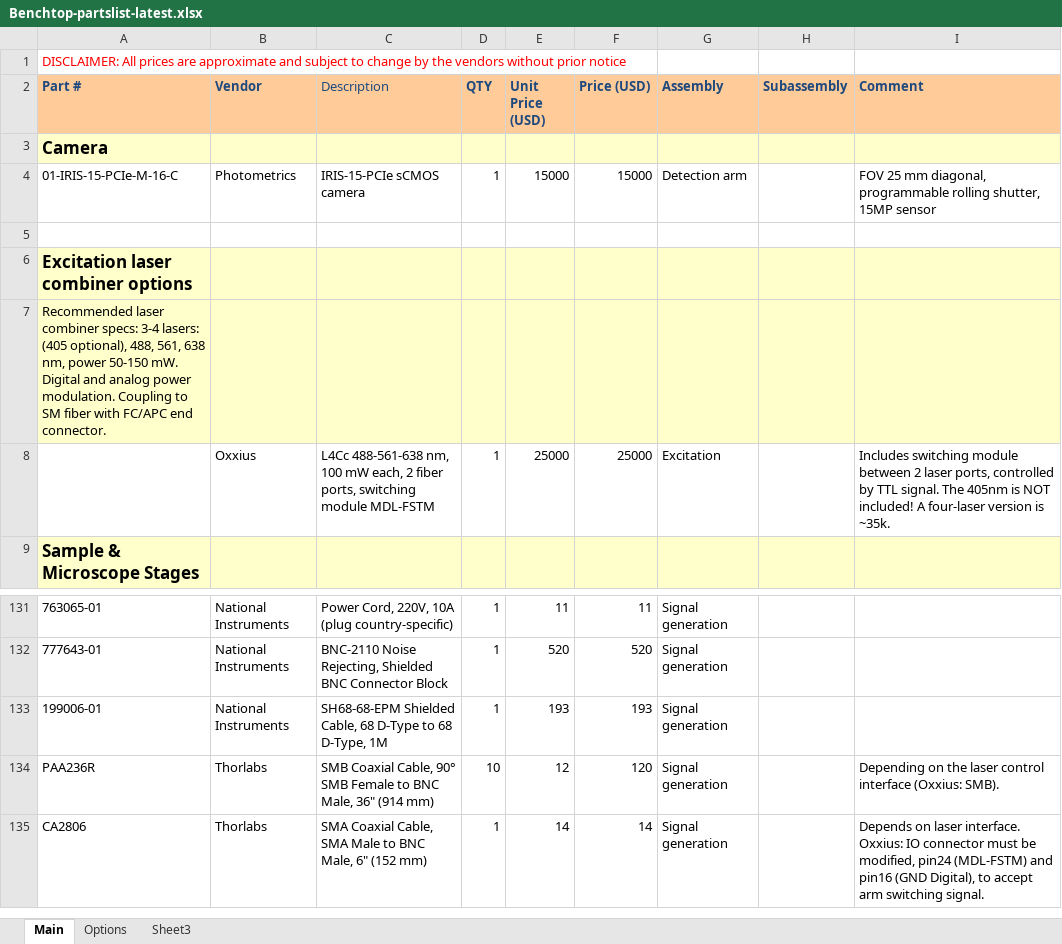
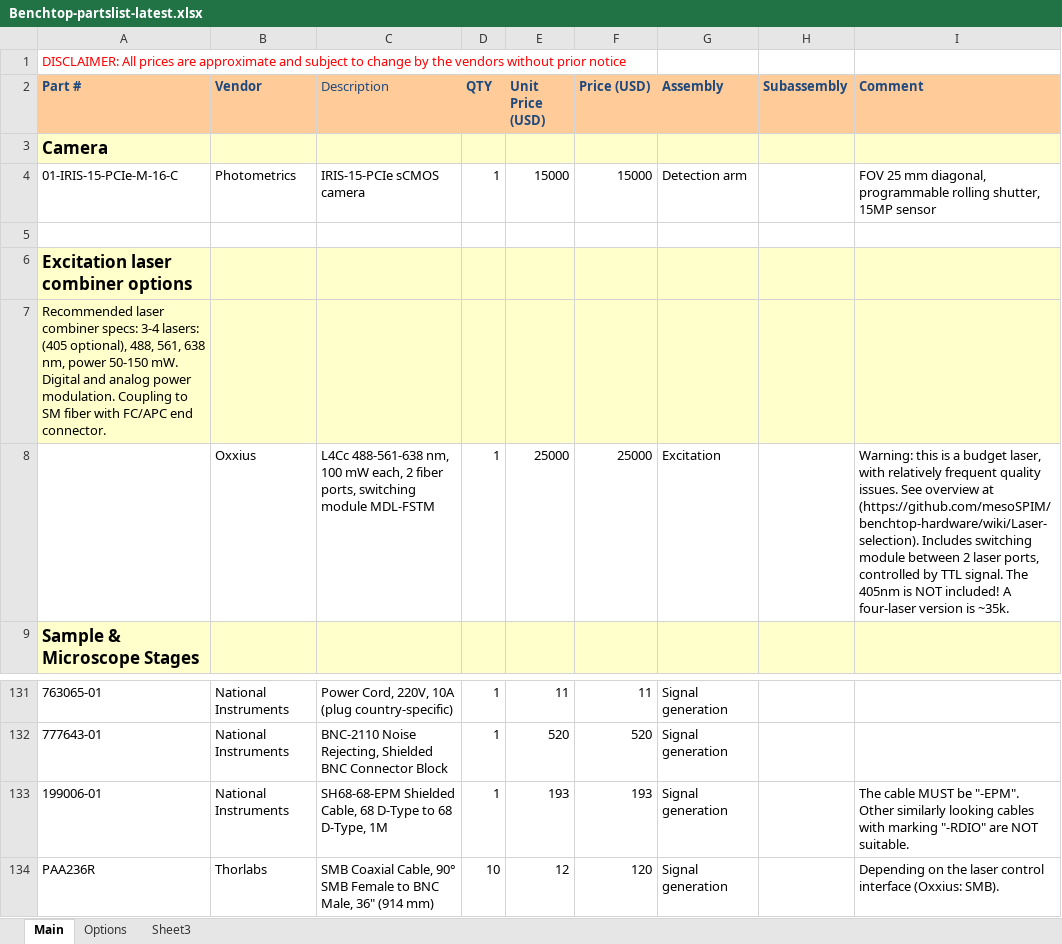
Before and after one commit to mesoSPIM/benchtop-hardware, an Excel workbook: Benchtop-2024(default-version)/parts-list/Benchtop-partslist-latest.xlsx, sheet Main, drawn as a sheet; only a part is shown, gaps mark what is left out; the shorter side is filled out with more unchanged rows; values as stored, in another font and other column widths than the file's, no borders; the diff names each change by its address in the sheet, - before the commit and + after, or states it on an @@ line.

Commit message:
update cable specs and laser warning

```diff
--- a/Benchtop-2024(default-version)/parts-list/Benchtop-partslist-latest.xlsx (sheet Main)
+++ b/Benchtop-2024(default-version)/parts-list/Benchtop-partslist-latest.xlsx (sheet Main)
-I8 (Comment): Includes switching…
+I8 (Comment): Warning: this is a budget laser, with relatively frequent quality issues. See overview at (https://github.com/mesoSPIM/benchtop-hardware/wiki/Laser-selection). Includes switching…
-I133 (Comment): (empty)
+I133 (Comment): The cable MUST be "-EPM". Other similarly looking cables with marking "-RDIO" are NOT suitable.
```
